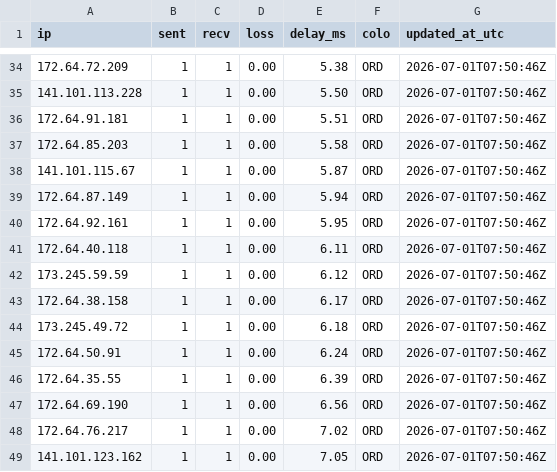
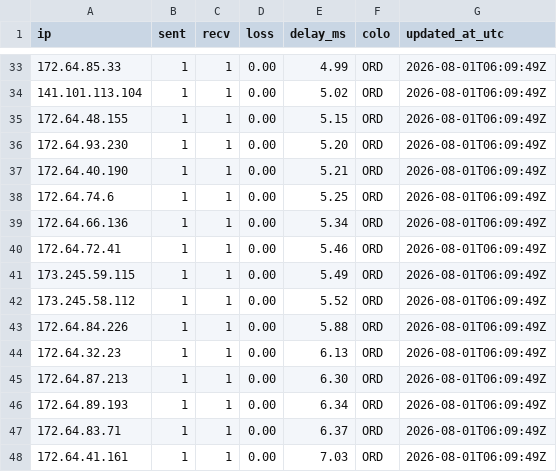
Before and after one commit to junjapp/cf-us-pool, a CSV file: data/us-shard-0.csv, drawn as a sheet; only a part is shown, gaps mark what is left out; the diff covers the shown part only.

```diff
--- a/data/us-shard-0.csv
+++ b/data/us-shard-0.csv
@@ -34,16 +33,16 @@ ip,sent,recv,loss,delay_ms,colo,updated_at_utc
-172.64.72.209,1,1,0.00,5.38,ORD,2026-07-01T07:50:46Z
-141.101.113.228,1,1,0.00,5.50,ORD,2026-07-01T07:50:46Z
-172.64.91.181,1,1,0.00,5.51,ORD,2026-07-01T07:50:46Z
-172.64.85.203,1,1,0.00,5.58,ORD,2026-07-01T07:50:46Z
-141.101.115.67,1,1,0.00,5.87,ORD,2026-07-01T07:50:46Z
-172.64.87.149,1,1,0.00,5.94,ORD,2026-07-01T07:50:46Z
-172.64.92.161,1,1,0.00,5.95,ORD,2026-07-01T07:50:46Z
-172.64.40.118,1,1,0.00,6.11,ORD,2026-07-01T07:50:46Z
-173.245.59.59,1,1,0.00,6.12,ORD,2026-07-01T07:50:46Z
-172.64.38.158,1,1,0.00,6.17,ORD,2026-07-01T07:50:46Z
-173.245.49.72,1,1,0.00,6.18,ORD,2026-07-01T07:50:46Z
-172.64.50.91,1,1,0.00,6.24,ORD,2026-07-01T07:50:46Z
-172.64.35.55,1,1,0.00,6.39,ORD,2026-07-01T07:50:46Z
-172.64.69.190,1,1,0.00,6.56,ORD,2026-07-01T07:50:46Z
-172.64.76.217,1,1,0.00,7.02,ORD,2026-07-01T07:50:46Z
-141.101.123.162,1,1,0.00,7.05,ORD,2026-07-01T07:50:46Z
+172.64.85.33,1,1,0.00,4.99,ORD,2026-08-01T06:09:49Z
+141.101.113.104,1,1,0.00,5.02,ORD,2026-08-01T06:09:49Z
+172.64.48.155,1,1,0.00,5.15,ORD,2026-08-01T06:09:49Z
+172.64.93.230,1,1,0.00,5.20,ORD,2026-08-01T06:09:49Z
+172.64.40.190,1,1,0.00,5.21,ORD,2026-08-01T06:09:49Z
+172.64.74.6,1,1,0.00,5.25,ORD,2026-08-01T06:09:49Z
+172.64.66.136,1,1,0.00,5.34,ORD,2026-08-01T06:09:49Z
+172.64.72.41,1,1,0.00,5.46,ORD,2026-08-01T06:09:49Z
+173.245.59.115,1,1,0.00,5.49,ORD,2026-08-01T06:09:49Z
+173.245.58.112,1,1,0.00,5.52,ORD,2026-08-01T06:09:49Z
+172.64.84.226,1,1,0.00,5.88,ORD,2026-08-01T06:09:49Z
+172.64.32.23,1,1,0.00,6.13,ORD,2026-08-01T06:09:49Z
+172.64.87.213,1,1,0.00,6.30,ORD,2026-08-01T06:09:49Z
+172.64.89.193,1,1,0.00,6.34,ORD,2026-08-01T06:09:49Z
+172.64.83.71,1,1,0.00,6.37,ORD,2026-08-01T06:09:49Z
+172.64.41.161,1,1,0.00,7.03,ORD,2026-08-01T06:09:49Z
```
Also changed, not shown: 1 added row, 1 removed row and 96 edited cells elsewhere in this file, 3 other files.
